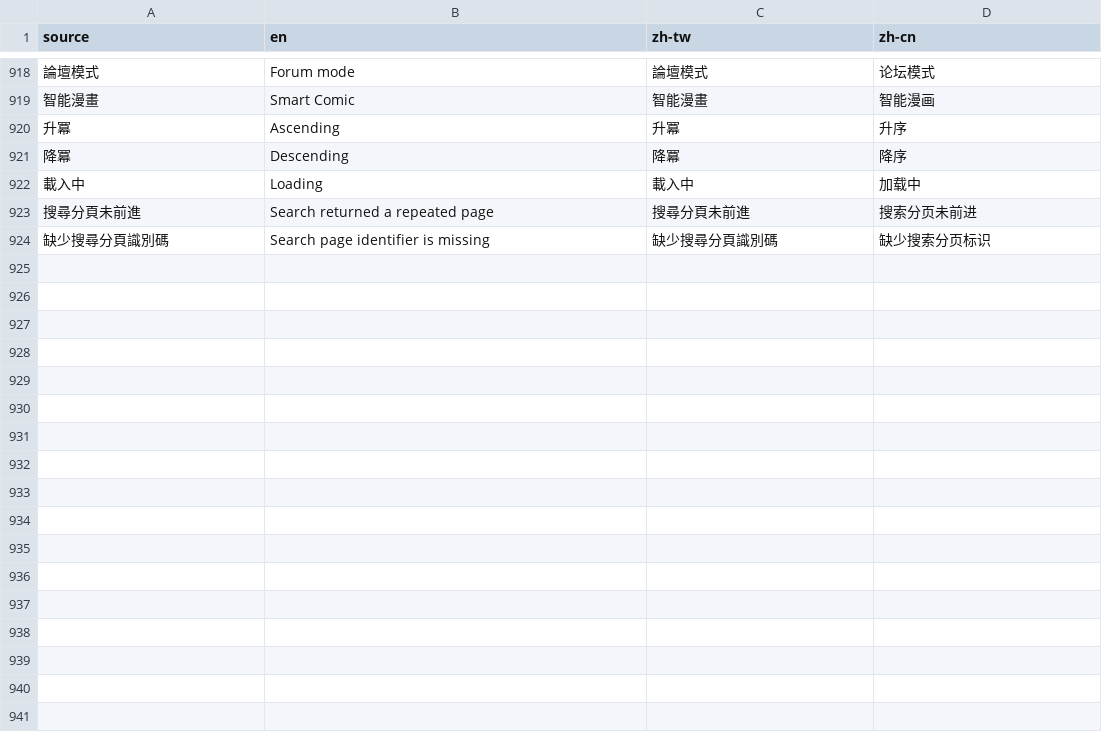
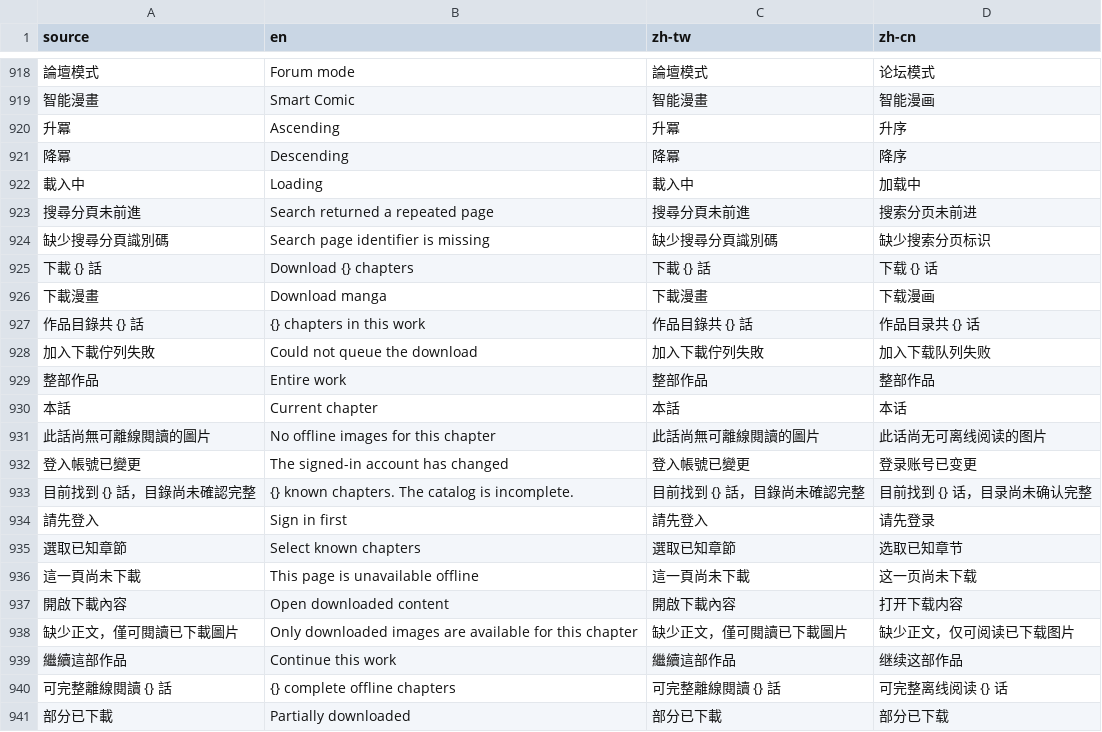
Before and after one commit to LittleSurvival/yamibo-app, a CSV file: i18n/glossary.csv, drawn as a sheet; only a part is shown, gaps mark what is left out; the diff names each change by its address in the sheet, - before the commit and + after, or states it on an @@ line.

Commit message:
Open downloaded chapters across readers and preserve smart comic works

```diff
--- a/i18n/glossary.csv
+++ b/i18n/glossary.csv
+row 925: 下載 {} 話 | Download {} chapters | 下載 {} 話 | 下载 {} 话
+row 926: 下載漫畫 | Download manga | 下載漫畫 | 下载漫画
+row 927: 作品目錄共 {} 話 | {} chapters in this work | 作品目錄共 {} 話 | 作品目录共 {} 话
+row 928: 加入下載佇列失敗 | Could not queue the download | 加入下載佇列失敗 | 加入下载队列失败
+row 929: 整部作品 | Entire work | 整部作品 | 整部作品
+row 930: 本話 | Current chapter | 本話 | 本话
+row 931: 此話尚無可離線閱讀的圖片 | No offline images for this chapter | 此話尚無可離線閱讀的圖片 | 此话尚无可离线阅读的图片
+row 932: 登入帳號已變更 | The signed-in account has changed | 登入帳號已變更 | 登录账号已变更
+row 933: 目前找到 {} 話，目錄尚未確認完整 | {} known chapters. The catalog is incomplete. | 目前找到 {} 話，目錄尚未確認完整 | 目前找到 {} 话，目录尚未确认完整
+row 934: 請先登入 | Sign in first | 請先登入 | 请先登录
+row 935: 選取已知章節 | Select known chapters | 選取已知章節 | 选取已知章节
+row 936: 這一頁尚未下載 | This page is unavailable offline | 這一頁尚未下載 | 这一页尚未下载
+row 937: 開啟下載內容 | Open downloaded content | 開啟下載內容 | 打开下载内容
+row 938: 缺少正文，僅可閱讀已下載圖片 | Only downloaded images are available for this chapter | 缺少正文，僅可閱讀已下載圖片 | 缺少正文，仅可阅读已下载图片
+row 939: 繼續這部作品 | Continue this work | 繼續這部作品 | 继续这部作品
+row 940: 可完整離線閱讀 {} 話 | {} complete offline chapters | 可完整離線閱讀 {} 話 | 可完整离线阅读 {} 话
+row 941: 部分已下載 | Partially downloaded | 部分已下載 | 部分已下载
```
Also changed, not shown: 27 other files.
